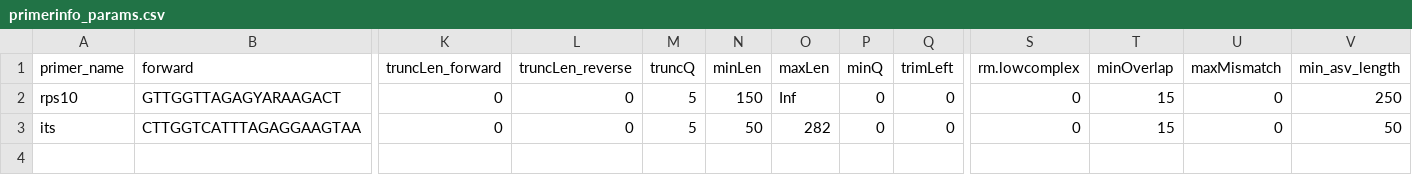
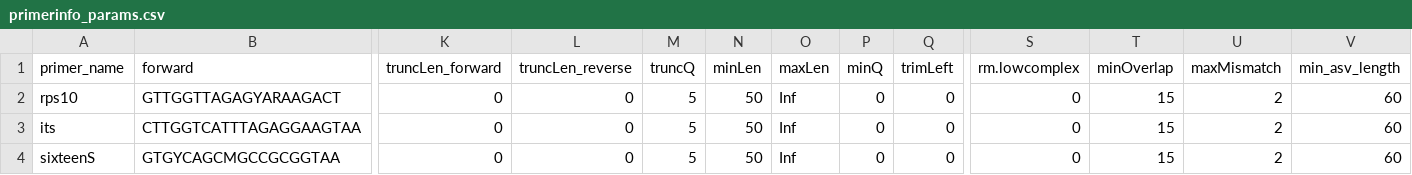
Before and after one commit to grunwaldlab/demulticoder, a CSV file: inst/extdata/primerinfo_params.csv, drawn as a sheet; only a part is shown, gaps mark what is left out; rows hold the shown columns only; the diff names each change by its address in the sheet, - before the commit and + after, or states it on an @@ line.

```diff
--- a/inst/extdata/primerinfo_params.csv
+++ b/inst/extdata/primerinfo_params.csv
-N2 (minLen): 150
+N2 (minLen): 50
-U2:U3 (maxMismatch): 0
+U2:U3 (maxMismatch): 2
-V2 (min_asv_length): 250
+V2 (min_asv_length): 60
-O3 (maxLen): 282
+O3 (maxLen): Inf
-V3 (min_asv_length): 50
+V3 (min_asv_length): 60
+row 4: sixteenS | GTGYCAGCMGCCGCGGTAA | 0 | 0 | 5 | 50 | Inf | 0 | 0 | 0 | 15 | 2 | 60
```
Also changed, not shown: 33 other files.
